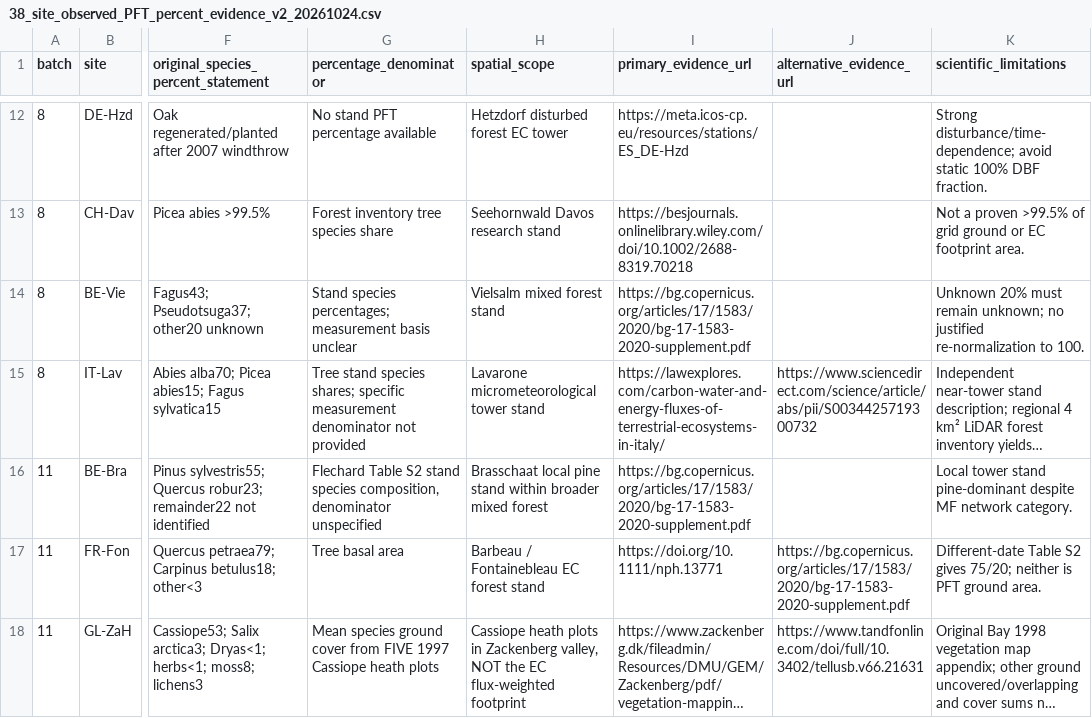
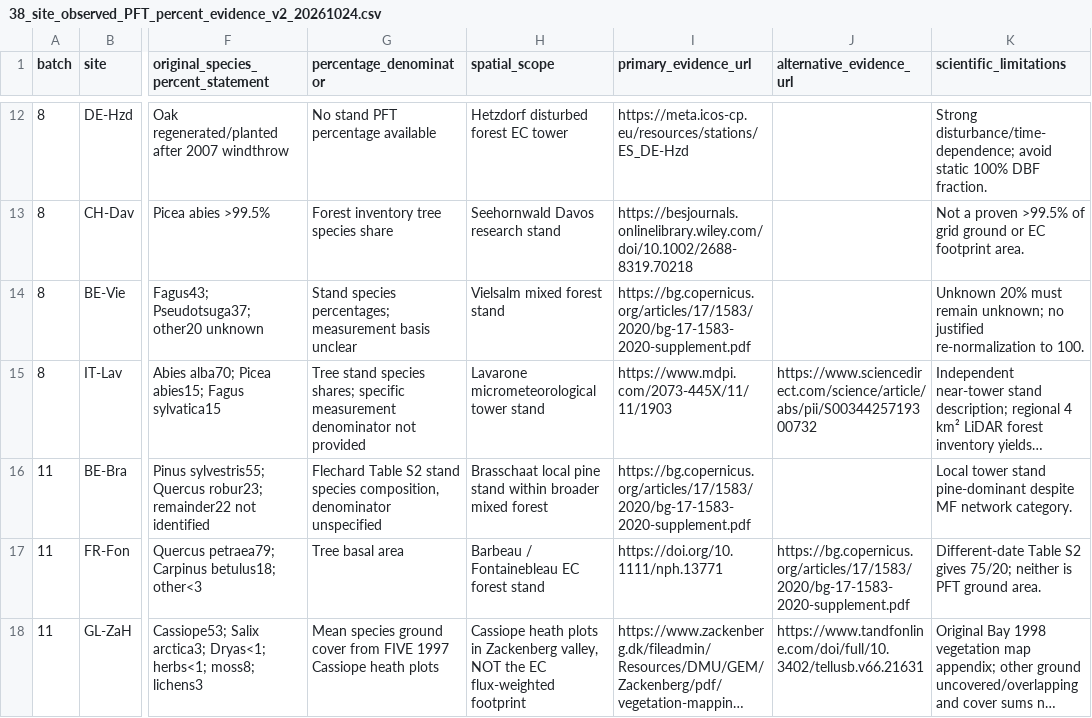
Before and after one commit to lyanyeung/CLM-FATES-single-site-workflows, a CSV file: examples/ICOS_sites/ICOS_PFT/38_site_observed_PFT_percent_evidence_v2_20261024.csv, drawn as a sheet; only a part is shown, gaps mark what is left out; long unchanged cells end in …; the diff names each change by its address in the sheet, - before the commit and + after, or states it on an @@ line.

Commit message:
Prefer peer-reviewed 2022 Lavarone tower vegetation 70/15/15 reference

```diff
--- a/examples/ICOS_sites/ICOS_PFT/38_site_observed_PFT_percent_evidence_v2_20261024.csv
+++ b/examples/ICOS_sites/ICOS_PFT/38_site_observed_PFT_percent_evidence_v2_20261024.csv
-I15 (primary_evidence_url): https://lawexplores.com/carbon-water-and-energy-fluxes-of-terrestrial-ecosystems-in-italy/
+I15 (primary_evidence_url): https://www.mdpi.com/2073-445X/11/11/1903
```
